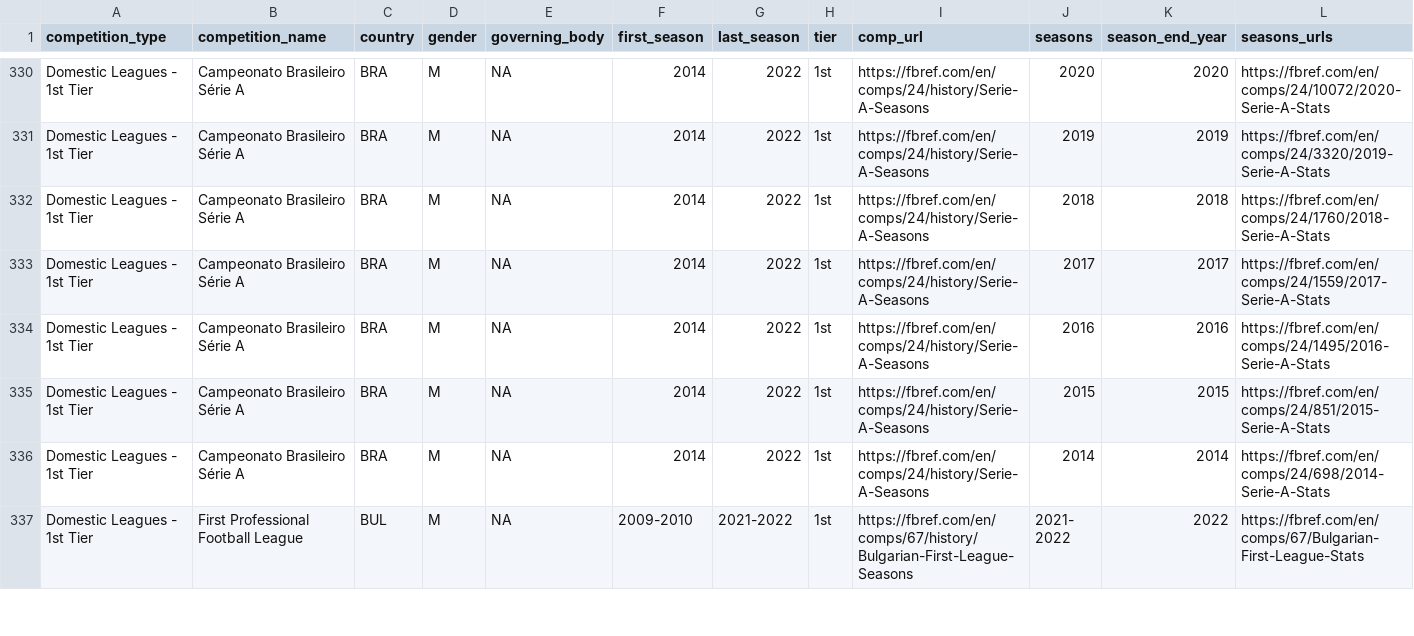
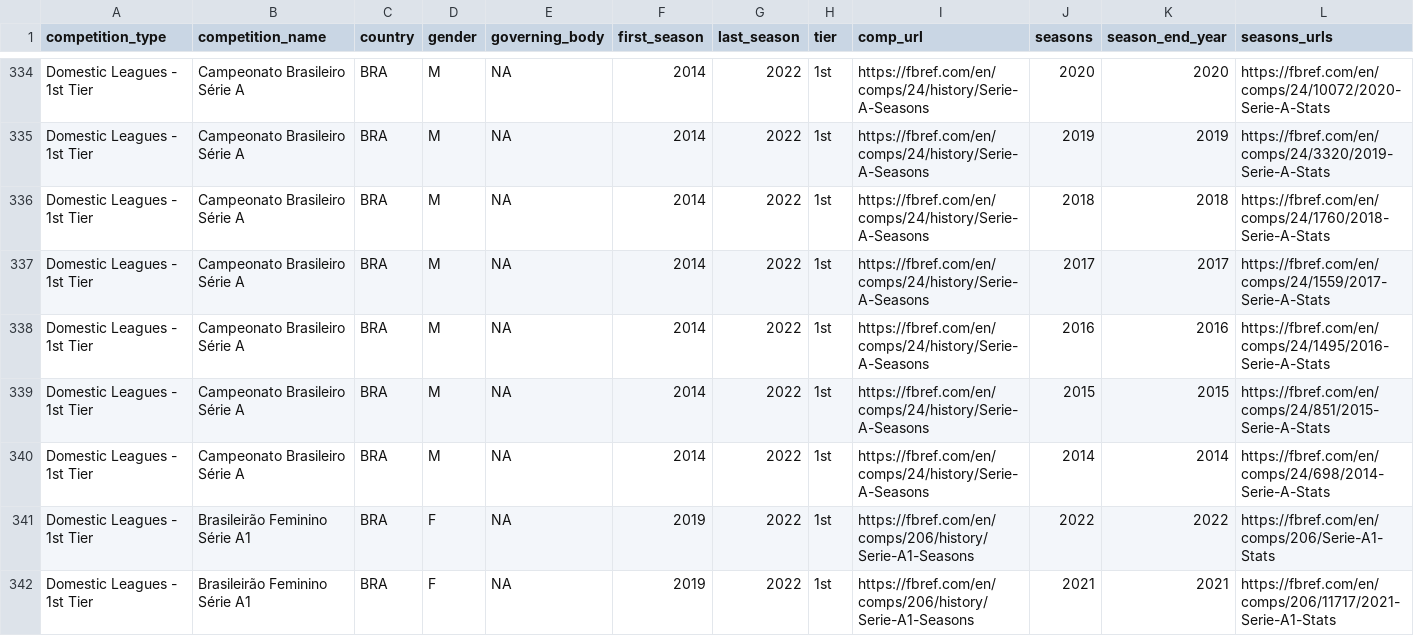
Before and after one commit to JaseZiv/worldfootballR_data, a CSV file: raw-data/all_leages_and_cups/all_competitions.csv, drawn as a sheet; only a part is shown, gaps mark what is left out; the shorter side is filled out with more unchanged rows; rows hold the shown columns only; the diff covers the shown part only; the diff names each change by its address in the sheet, - before the commit and + after, or states it on an @@ line.

Commit message:
updating data

```diff
--- a/raw-data/all_leages_and_cups/all_competitions.csv
+++ b/raw-data/all_leages_and_cups/all_competitions.csv
+row 341: Domestic Leagues - 1st Tier | Brasileirão Feminino Série A1 | BRA | F | NA | 2019 | 2022 | 1st | https://fbref.com/en/comps/206/history/Serie-A1-Seasons | 2022 | 2022 | https://fbref.com/en/comps/206/Serie-A1-Stats
+row 342: Domestic Leagues - 1st Tier | Brasileirão Feminino Série A1 | BRA | F | NA | 2019 | 2022 | 1st | https://fbref.com/en/comps/206/history/Serie-A1-Seasons | 2021 | 2021 | https://fbref.com/en/comps/206/11717/2021-Serie-A1-Stats
```
Also changed, not shown: 11 added rows and 5 edited cells elsewhere in this file, raw-data/transfermarkt_leagues/main_comp_seasons.csv.
